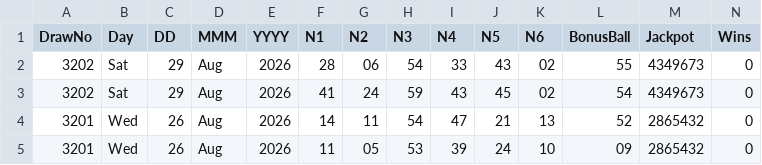
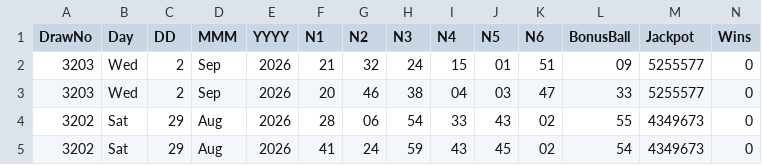
Before and after one commit to CostaCory/uk-lottery-dashboard, a CSV file: data/lotto.csv, drawn as a sheet; only a part is shown; the shorter side is filled out with more unchanged rows; rows hold the shown columns only; the diff names each change by its address in the sheet, - before the commit and + after, or states it on an @@ line.

Commit message:
Auto-update Lotto CSV

```diff
--- a/data/lotto.csv
+++ b/data/lotto.csv
+row 2: 3203 | Wed | 2 | Sep | 2026 | 21 | 32 | 24 | 15 | 01 | 51 | 09 | 5255577 | 0
+row 3: 3203 | Wed | 2 | Sep | 2026 | 20 | 46 | 38 | 04 | 03 | 47 | 33 | 5255577 | 0
```
